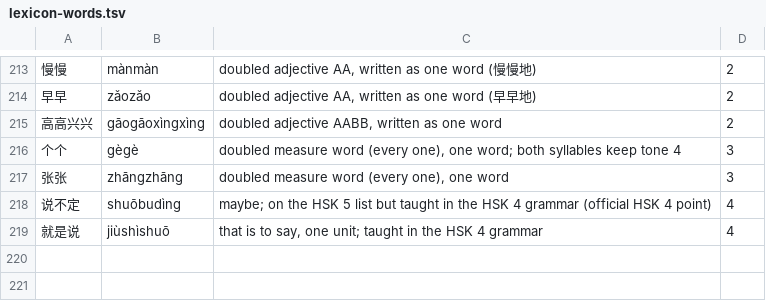
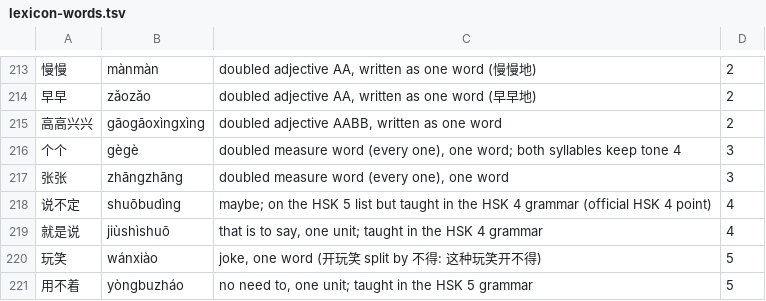
Before and after one commit to alvinyu20/hsk-path, a TSV file: content/lexicon-words.tsv, drawn as a sheet; only a part is shown, gaps mark what is left out.

```diff
--- a/content/lexicon-words.tsv
+++ b/content/lexicon-words.tsv
@@ -219 +219,3 @@
 就是说	jiùshìshuō	that is to say, one unit; taught in the HSK 4 grammar	4
+玩笑	wánxiào	joke, one word (开玩笑 split by 不得: 这种玩笑开不得)	5
+用不着	yòngbuzháo	no need to, one unit; taught in the HSK 5 grammar	5
```
Also changed, not shown: content/check-waivers.tsv, content/segment-reviewed.tsv, 28 other files.
